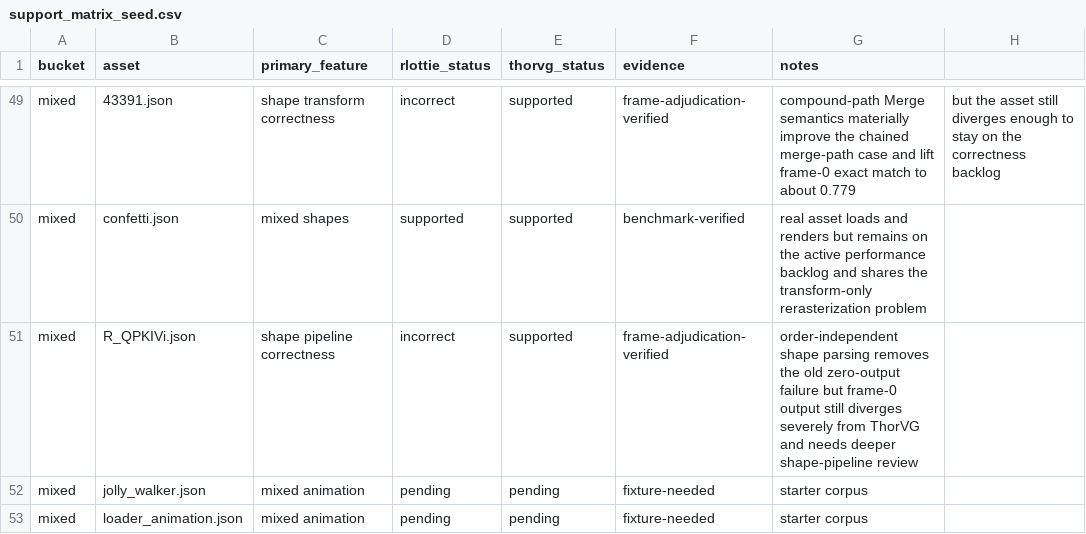
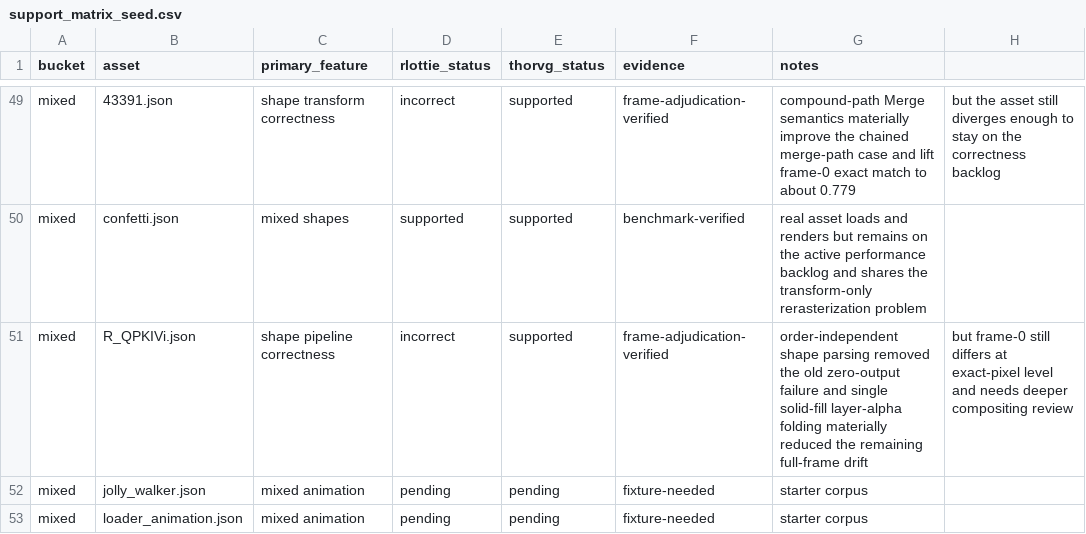
Before and after one commit to Samsung/rlottie, a CSV file: benchmarks/support_matrix_seed.csv, drawn as a sheet; only a part is shown, gaps mark what is left out.

Commit message:
docs: refresh status after simple shape alpha folding
Update the Korean ThorVG status tables, the competition plan, and the support matrix for the surviving R_QPKIVi compositing fix.

The docs now record the reduced full-frame drift on R_QPKIVi, the current hardened priority benchmark numbers, and the fact that world_locations remains the top performance target despite this correctness-focused change.

```diff
--- a/benchmarks/support_matrix_seed.csv
+++ b/benchmarks/support_matrix_seed.csv
@@ -50,3 +50,3 @@ mixed,43391.json,shape transform correctness,incorrect,supported,frame-adjudicat
 mixed,confetti.json,mixed shapes,supported,supported,benchmark-verified,real asset loads and renders but remains on the active performance backlog and shares the transform-only rerasterization problem
-mixed,R_QPKIVi.json,shape pipeline correctness,incorrect,supported,frame-adjudication-verified,order-independent shape parsing removes the old zero-output failure but frame-0 output still diverges severely from ThorVG and needs deeper shape-pipeline review
+mixed,R_QPKIVi.json,shape pipeline correctness,incorrect,supported,frame-adjudication-verified,order-independent shape parsing removed the old zero-output failure and single solid-fill layer-alpha folding materially reduced the remaining full-frame drift, but frame-0 still differs at exact-pixel level and needs deeper compositing review
 mixed,jolly_walker.json,mixed animation,pending,pending,fixture-needed,starter corpus
```
Also changed, not shown: 2 other files.
